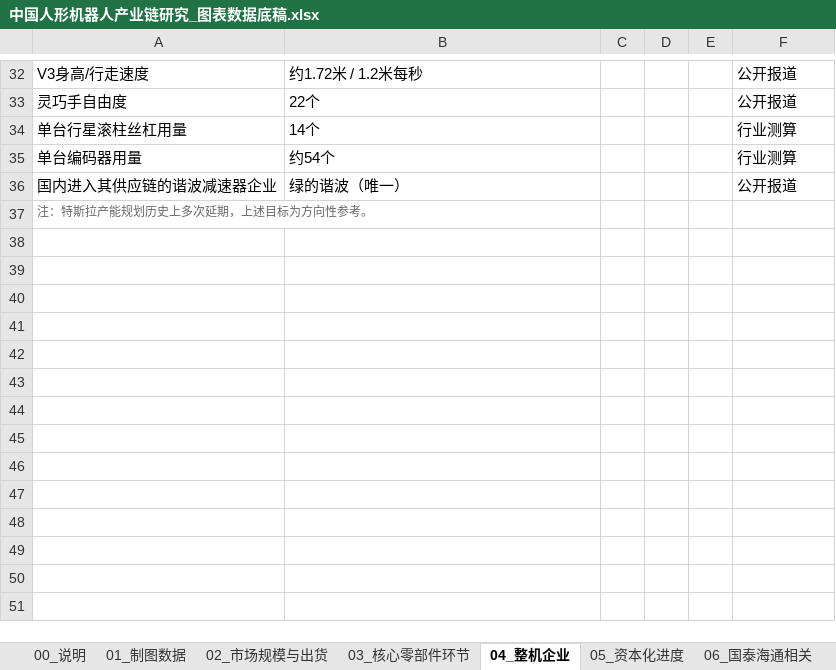
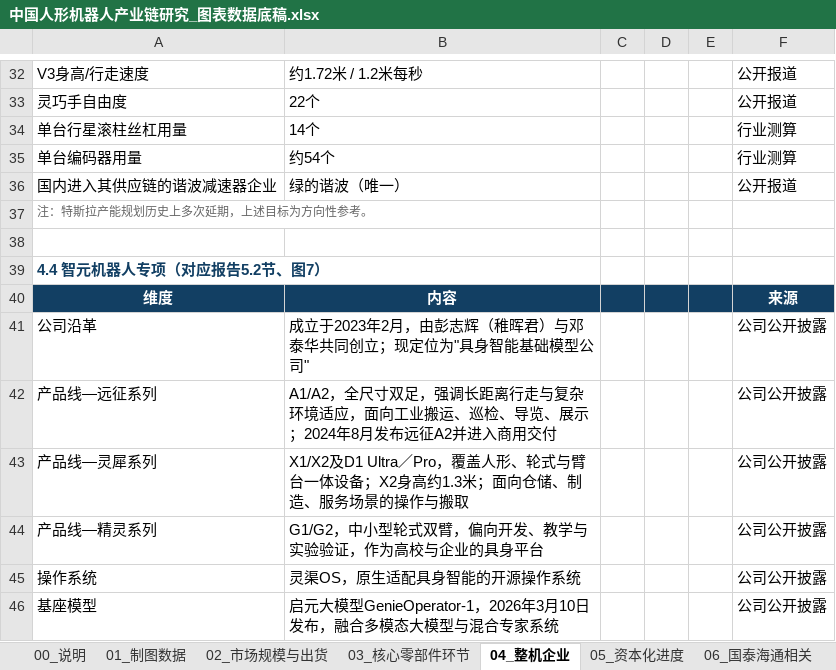
Before and after one commit to xid013-ux/JXD, an Excel workbook: output/交付物/中国人形机器人产业链研究_图表数据底稿.xlsx, sheet 04_整机企业, drawn as a sheet; only a part is shown, gaps mark what is left out; values as stored, in another font and other column widths than the file's, no borders; the diff covers the shown part only; the diff names each change by its address in the sheet, - before the commit and + after, or states it on an @@ line.

```diff
--- a/output/交付物/中国人形机器人产业链研究_图表数据底稿.xlsx (sheet 04_整机企业)
+++ b/output/交付物/中国人形机器人产业链研究_图表数据底稿.xlsx (sheet 04_整机企业)
+row 38: (empty)
+row 39: 4.4 智元机器人专项（对应报告5.2节、图7）
+row 40: 维度 | 内容 |  |  |  | 来源
+row 41: 公司沿革 | 成立于2023年2月，由彭志辉（稚晖君）与邓泰华共同创立；现定位为"具身智能基础模型公司" |  |  |  | 公司公开披露
+row 42: 产品线—远征系列 | A1/A2，全尺寸双足，强调长距离行走与复杂环境适应，面向工业搬运、巡检、导览、展示；2024年8月发布远征A2并进入商用交付 |  |  |  | 公司公开披露
+row 43: 产品线—灵犀系列 | X1/X2及D1 Ultra／Pro，覆盖人形、轮式与臂台一体设备；X2身高约1.3米；面向仓储、制造、服务场景的操作与搬取 |  |  |  | 公司公开披露
+row 44: 产品线—精灵系列 | G1/G2，中小型轮式双臂，偏向开发、教学与实验验证，作为高校与企业的具身平台 |  |  |  | 公司公开披露
+row 45: 操作系统 | 灵渠OS，原生适配具身智能的开源操作系统 |  |  |  | 公司公开披露
+row 46: 基座模型 | 启元大模型GenieOperator-1，2026年3月10日发布，融合多模态大模型与混合专家系统 |  |  |  | 公司公开披露
```
Also changed, not shown: 8 added rows and 4 edited cells elsewhere in this sheet, sheet 05_资本化进度, sheet 06_国泰海通相关, sheet 01_制图数据, sheet 09_复核说明, sheet 00_说明, 11 other files.
